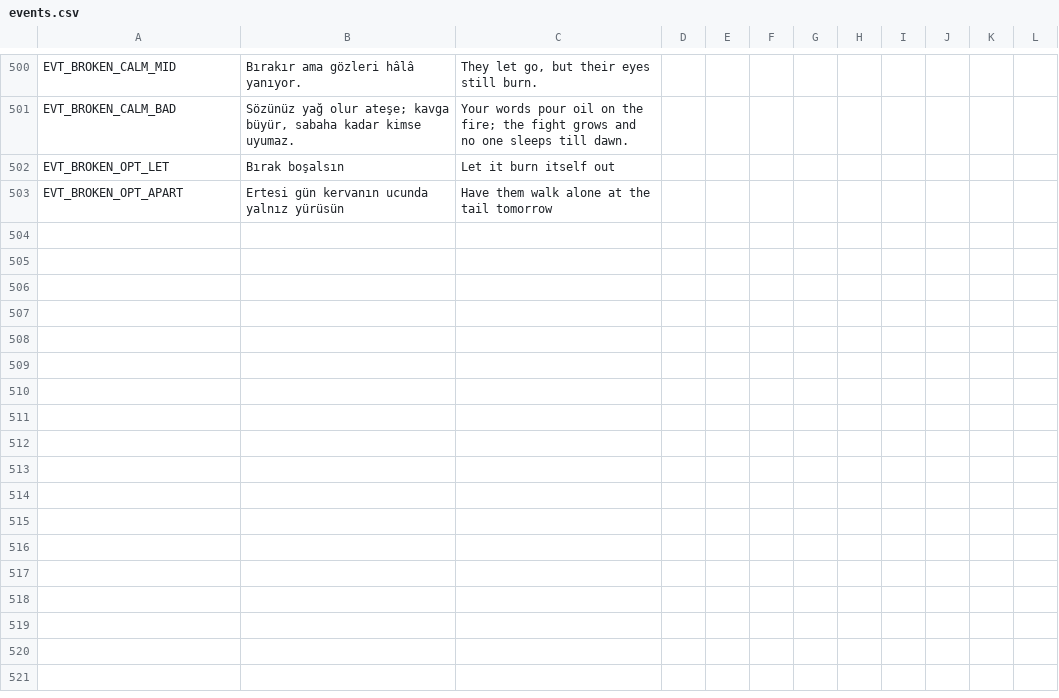
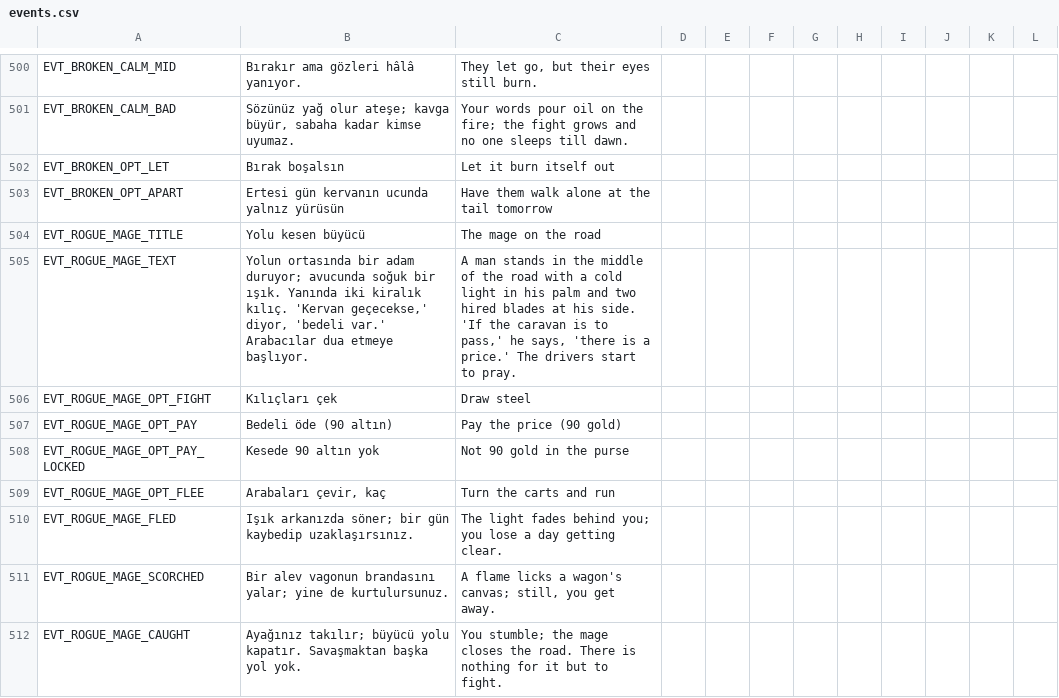
Before and after one commit to ulubatuhan/wayborne, a CSV file: data/locale/events.csv, drawn as a sheet; only a part is shown, gaps mark what is left out; the diff names each change by its address in the sheet, - before the commit and + after, or states it on an @@ line.

Commit message:
Haydut büyücü nadir bir olaydan doğar, büyüleriyle savaşır (Y-F07T)

```diff
--- a/data/locale/events.csv
+++ b/data/locale/events.csv
+row 504: EVT_ROGUE_MAGE_TITLE | Yolu kesen büyücü | The mage on the road
+row 505: EVT_ROGUE_MAGE_TEXT | Yolun ortasında bir adam duruyor; avucunda soğuk bir ışık. Yanında iki kiralık kılıç. 'Kervan geçecekse,' diyor, 'bedeli var.' Arabacılar dua etmeye başlıyor. | A man stands in the middle of the road with a cold light in his palm and two hired blades at his side. 'If the caravan is to pass,' he says, 'there is a price.' The drivers start to pray.
+row 506: EVT_ROGUE_MAGE_OPT_FIGHT | Kılıçları çek | Draw steel
+row 507: EVT_ROGUE_MAGE_OPT_PAY | Bedeli öde (90 altın) | Pay the price (90 gold)
+row 508: EVT_ROGUE_MAGE_OPT_PAY_LOCKED | Kesede 90 altın yok | Not 90 gold in the purse
+row 509: EVT_ROGUE_MAGE_OPT_FLEE | Arabaları çevir, kaç | Turn the carts and run
+row 510: EVT_ROGUE_MAGE_FLED | Işık arkanızda söner; bir gün kaybedip uzaklaşırsınız. | The light fades behind you; you lose a day getting clear.
+row 511: EVT_ROGUE_MAGE_SCORCHED | Bir alev vagonun brandasını yalar; yine de kurtulursunuz. | A flame licks a wagon's canvas; still, you get away.
+row 512: EVT_ROGUE_MAGE_CAUGHT | Ayağınız takılır; büyücü yolu kapatır. Savaşmaktan başka yol yok. | You stumble; the mage closes the road. There is nothing for it but to fight.
```
Also changed, not shown: data/locale/game.csv, 5 other files.
